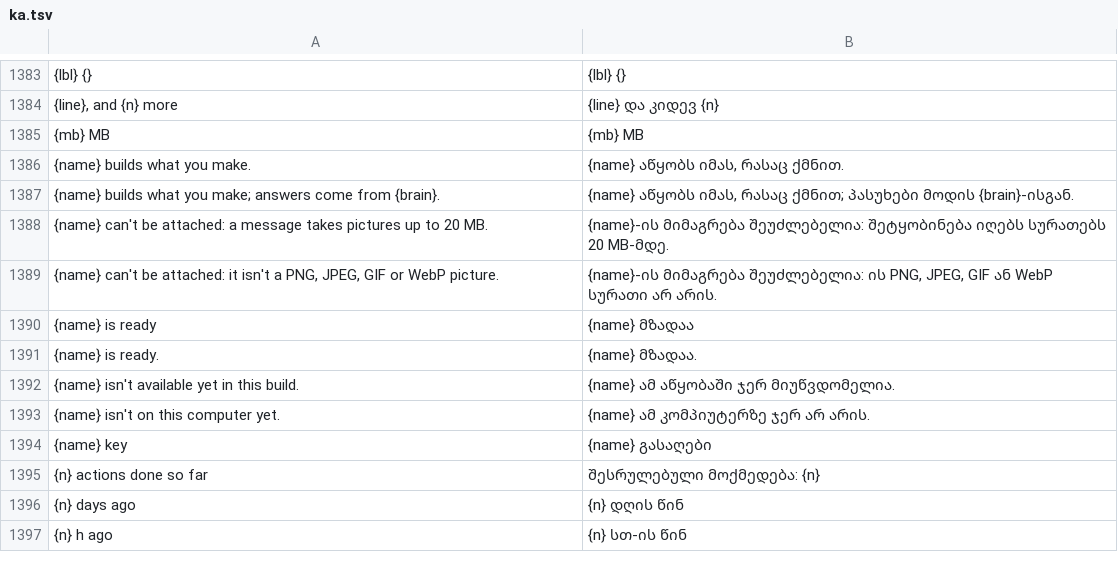
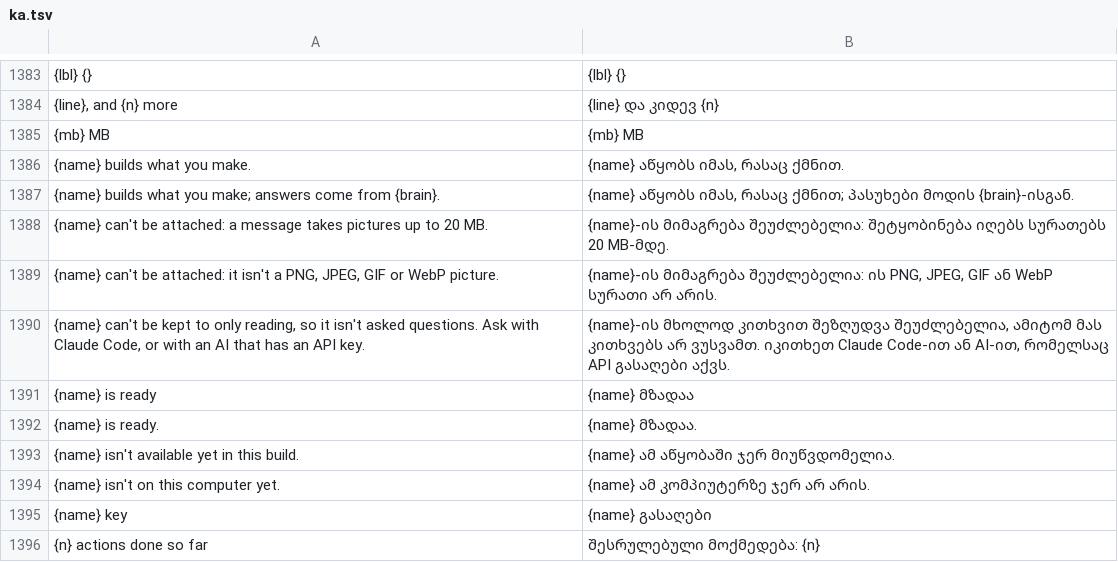
Before and after one commit to 1T0day/craft-anything, a TSV file: crates/ui-egui/src/i18n/ka.tsv, drawn as a sheet; only a part is shown, gaps mark what is left out; the shorter side is filled out with more unchanged rows; the diff names each change by its address in the sheet, - before the commit and + after, or states it on an @@ line.

Commit message:
Say before a Just ask question is sent when the project's builder can't answer it (R2.2) (#1815)
Just ask goes only to an agent that can be held to reading; with any other builder (Codex, OpenCode) the question was sent and only then refused. With Just ask on, the ask box now says beforehand that this builder isn't asked questions and to ask with Claude Code or an AI with an API key, and Send keeps such a question in the box with the same reason. Refs #1695.

```diff
--- a/crates/ui-egui/src/i18n/ka.tsv
+++ b/crates/ui-egui/src/i18n/ka.tsv
+row 1390: {name} can't be kept to only reading, so it isn't asked questions. Ask with Claude Code, or with an AI that has an API key. | {name}-ის მხოლოდ კითხვით შეზღუდვა შეუძლებელია, ამიტომ მას კითხვებს არ ვუსვამთ. იკითხეთ Claude Code-ით ან AI-ით, რომელსაც API გასაღები აქვს.
```
Also changed, not shown: crates/ui-egui/src/i18n/de.tsv, crates/ui-egui/src/i18n/ru.tsv, 16 other files.
